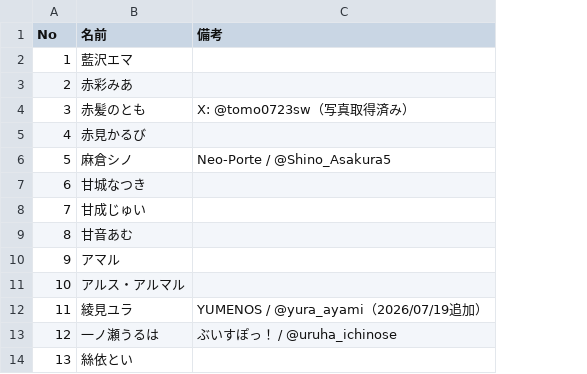
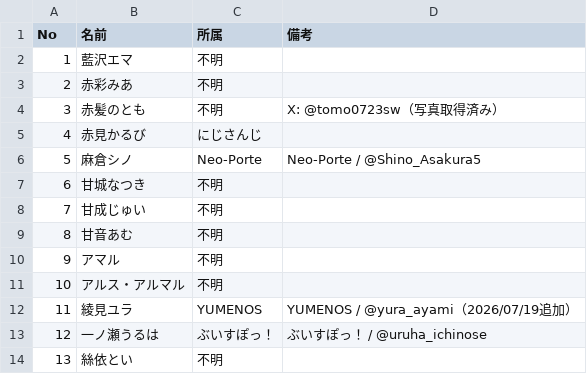
Before and after one commit to Tousirousiro-art/-, a CSV file: vcr_rust_s5/roster.csv, drawn as a sheet; only a part is shown; the diff names each change by its address in the sheet, - before the commit and + after, or states it on an @@ line.

```diff
--- a/vcr_rust_s5/roster.csv
+++ b/vcr_rust_s5/roster.csv
+column C (所属), rows 2-14: 不明 | 不明 | 不明 | にじさんじ | Neo-Porte | 不明 | 不明 | 不明 | 不明 | 不明 | YUMENOS | ぶいすぽっ！ | 不明
```
Also changed, not shown: 1 other file.
